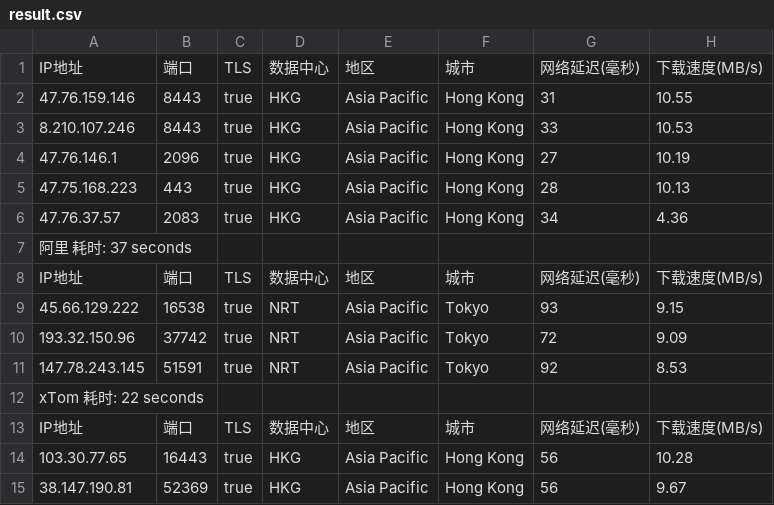
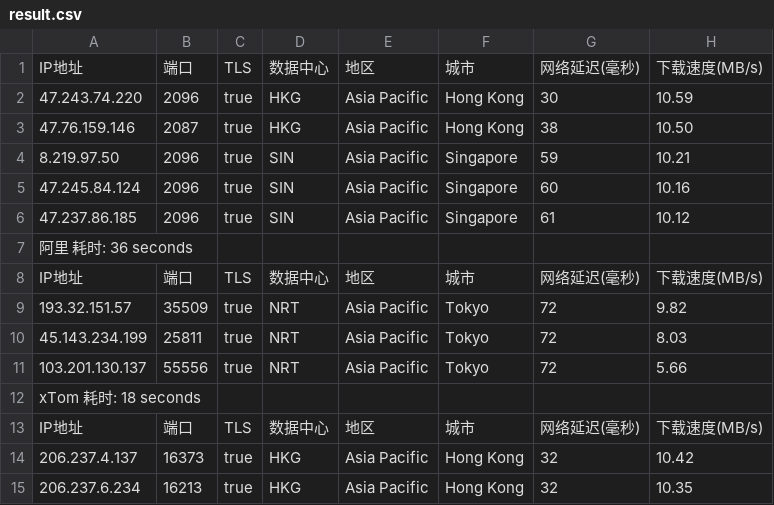
Before and after one commit to fatkun/bestcf, a CSV file: output/result.csv, drawn as a sheet; only a part is shown; removed rows and columns are numbered as before the commit, all else as after; the diff covers the shown part only; the diff names each change by its address in the sheet, - before the commit and + after, or states it on an @@ line.

```diff
--- a/output/result.csv
+++ b/output/result.csv
+row 2: 47.243.74.220 | 2096 | true | HKG | Asia Pacific | Hong Kong | 30 | 10.59
-B3: 8443
+B3: 2087
-G3: 31
+G3: 38
-H3: 10.55
+H3: 10.50
-row 3: 8.210.107.246 | 8443 | true | HKG | Asia Pacific | Hong Kong | 33 | 10.53
-row 4: 47.76.146.1 | 2096 | true | HKG | Asia Pacific | Hong Kong | 27 | 10.19
-row 5: 47.75.168.223 | 443 | true | HKG | Asia Pacific | Hong Kong | 28 | 10.13
-row 6: 47.76.37.57 | 2083 | true | HKG | Asia Pacific | Hong Kong | 34 | 4.36
+row 4: 8.219.97.50 | 2096 | true | SIN | Asia Pacific | Singapore | 59 | 10.21
+row 5: 47.245.84.124 | 2096 | true | SIN | Asia Pacific | Singapore | 60 | 10.16
+row 6: 47.237.86.185 | 2096 | true | SIN | Asia Pacific | Singapore | 61 | 10.12
-A7: 阿里 耗时: 37 seconds
+A7: 阿里 耗时: 36 seconds
-A9: 45.66.129.222
+A9: 193.32.151.57
-B9: 16538
+B9: 35509
-G9: 93
+G9: 72
-H9: 9.15
+H9: 9.82
-A10: 193.32.150.96
+A10: 45.143.234.199
-B10: 37742
+B10: 25811
-H10: 9.09
+H10: 8.03
-A11: 147.78.243.145
+A11: 103.201.130.137
-B11: 51591
+B11: 55556
-G11: 92
+G11: 72
-H11: 8.53
+H11: 5.66
-A12: xTom 耗时: 22 seconds
+A12: xTom 耗时: 18 seconds
-A14: 103.30.77.65
+A14: 206.237.4.137
-B14: 16443
+B14: 16373
-G14:G15: 56
+G14:G15: 32
-H14: 10.28
+H14: 10.42
-A15: 38.147.190.81
+A15: 206.237.6.234
-B15: 52369
+B15: 16213
-H15: 9.67
+H15: 10.35
```
Also changed, not shown: 1 added row, 1 removed row and 51 edited cells elsewhere in this file, 1 other file.
